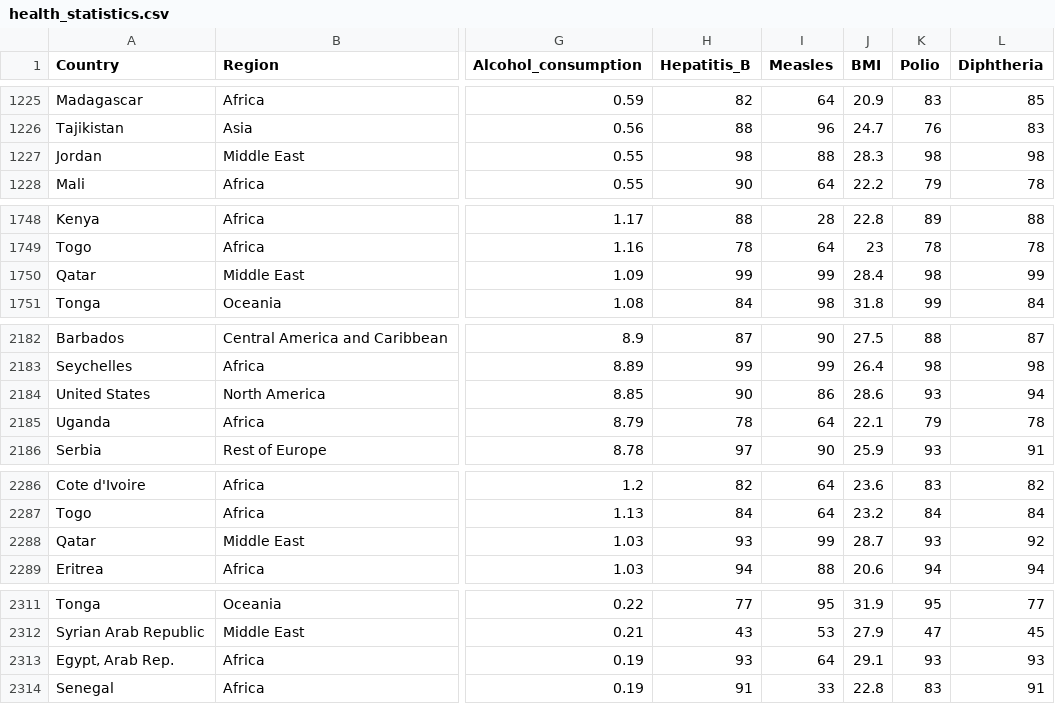
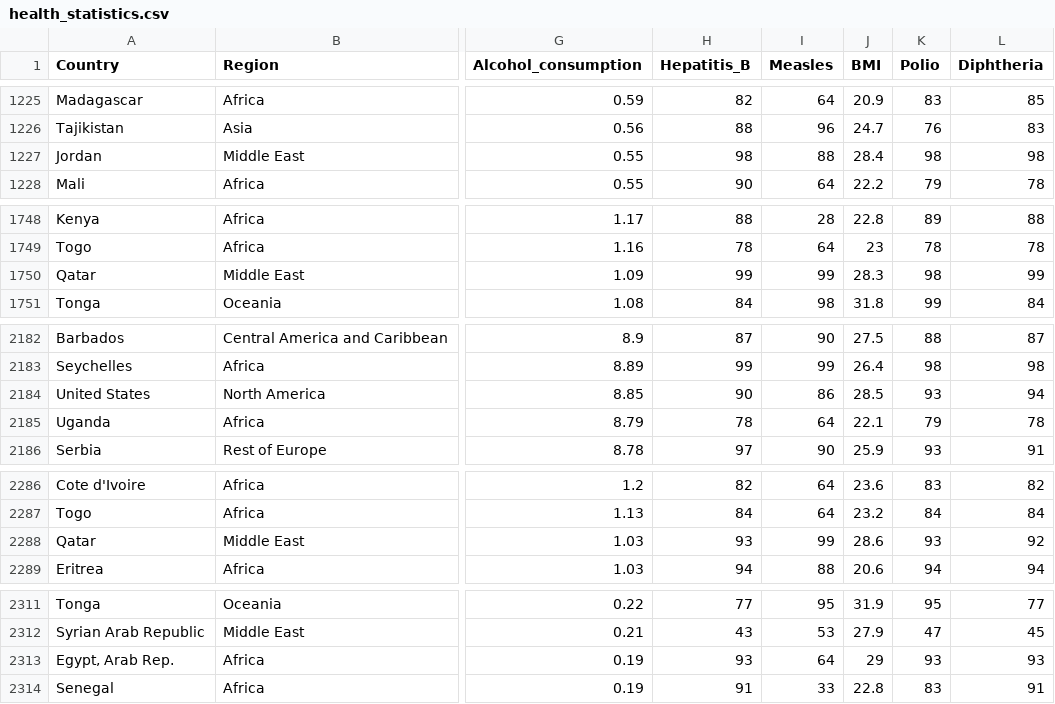
Before and after one commit to dnav0/FIT3179, a CSV file: data_vis_2/data/health_statistics.csv, drawn as a sheet; only a part is shown, gaps mark what is left out; the diff covers the shown part only; the diff names each change by its address in the sheet, - before the commit and + after, or states it on an @@ line.

```diff
--- a/data_vis_2/data/health_statistics.csv
+++ b/data_vis_2/data/health_statistics.csv
-J1227 (BMI): 28.3
+J1227 (BMI): 28.4
-J1750 (BMI): 28.4
+J1750 (BMI): 28.3
-J2184 (BMI): 28.6
+J2184 (BMI): 28.5
-J2288 (BMI): 28.7
+J2288 (BMI): 28.6
-J2313 (BMI): 29.1
+J2313 (BMI): 29
```
Also changed, not shown: 5 edited cells elsewhere in this file, 1 other file.
